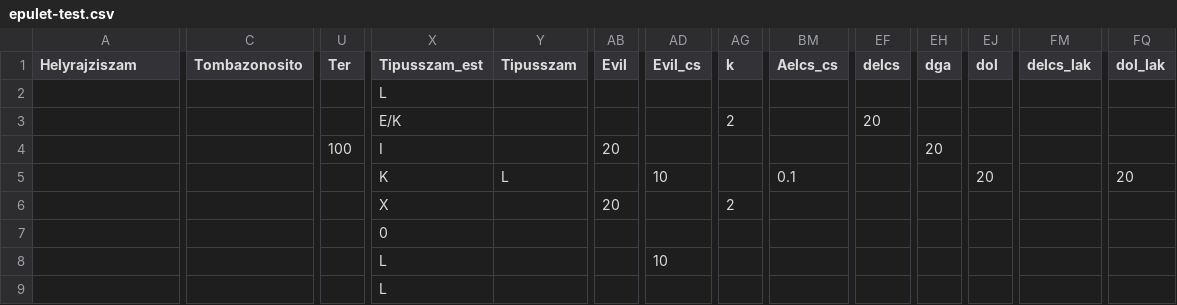
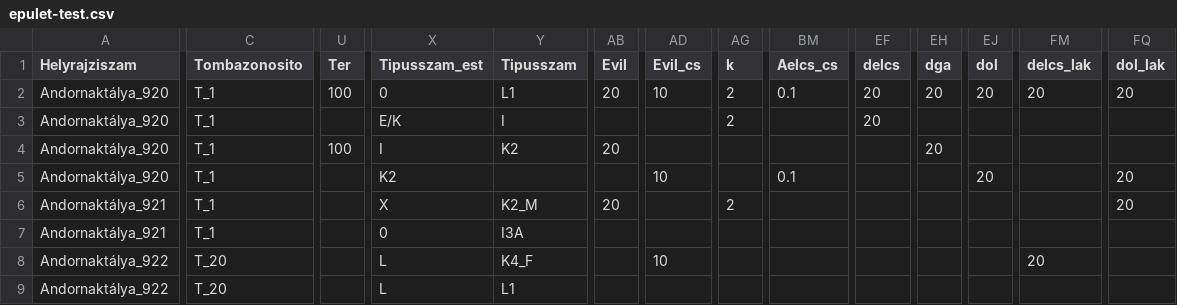
Before and after one commit to J3d4/innoregio, a CSV file: input/epulet-test.csv, drawn as a sheet; only a part is shown, gaps mark what is left out; the diff covers the shown part only; the diff names each change by its address in the sheet, - before the commit and + after, or states it on an @@ line.

```diff
--- a/input/epulet-test.csv
+++ b/input/epulet-test.csv
-A2:A5 (Helyrajziszam): (empty)
+A2:A5 (Helyrajziszam): Andornaktálya_920
-C2:C7 (Tombazonosito): (empty)
+C2:C7 (Tombazonosito): T_1
-U2 (Ter): (empty)
+U2 (Ter): 100
-X2 (Tipusszam_est): L
+X2 (Tipusszam_est): 0
-Y2 (Tipusszam): (empty)
+Y2 (Tipusszam): L1
-AB2 (Evil): (empty)
+AB2 (Evil): 20
-AD2 (Evil_cs): (empty)
+AD2 (Evil_cs): 10
-AG2 (k): (empty)
+AG2 (k): 2
-BM2 (Aelcs_cs): (empty)
+BM2 (Aelcs_cs): 0.1
-EF2 (delcs): (empty)
+EF2 (delcs): 20
-EH2 (dga): (empty)
+EH2 (dga): 20
-EJ2 (dol): (empty)
+EJ2 (dol): 20
-FM2 (delcs_lak): (empty)
+FM2 (delcs_lak): 20
-FQ2 (dol_lak): (empty)
+FQ2 (dol_lak): 20
-Y3 (Tipusszam): (empty)
+Y3 (Tipusszam): I
-Y4 (Tipusszam): (empty)
+Y4 (Tipusszam): K2
-X5 (Tipusszam_est): K
+X5 (Tipusszam_est): K2
-Y5 (Tipusszam): L
+Y5 (Tipusszam): (empty)
-A6:A7 (Helyrajziszam): (empty)
+A6:A7 (Helyrajziszam): Andornaktálya_921
-Y6 (Tipusszam): (empty)
+Y6 (Tipusszam): K2_M
-FQ6 (dol_lak): (empty)
+FQ6 (dol_lak): 20
-Y7 (Tipusszam): (empty)
+Y7 (Tipusszam): I3A
-A8:A9 (Helyrajziszam): (empty)
+A8:A9 (Helyrajziszam): Andornaktálya_922
-C8:C9 (Tombazonosito): (empty)
+C8:C9 (Tombazonosito): T_20
-Y8 (Tipusszam): (empty)
+Y8 (Tipusszam): K4_F
-FM8 (delcs_lak): (empty)
+FM8 (delcs_lak): 20
-Y9 (Tipusszam): (empty)
+Y9 (Tipusszam): L1
```
Also changed, not shown: 13 edited cells elsewhere in this file, output/epulet-test-out.csv, 11 other files.
